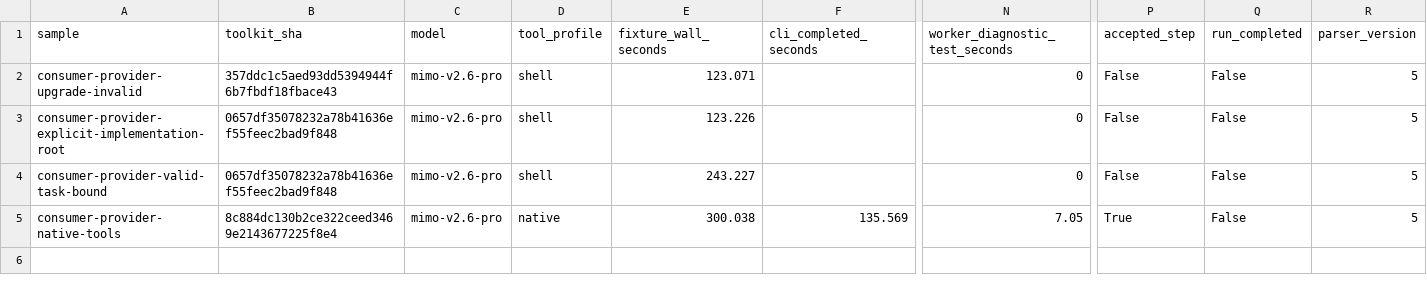
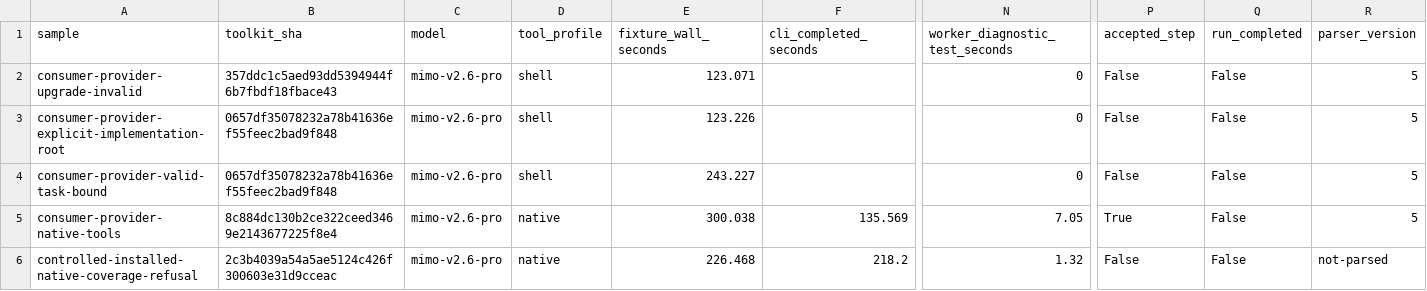
Before and after one commit to inluck-net/ilk-skills, a CSV file: docs/verification/consumer-step-profile-baseline-2026-10-11.csv, drawn as a sheet; only a part is shown, gaps mark what is left out; rows hold the shown columns only; the diff names each change by its address in the sheet, - before the commit and + after, or states it on an @@ line.

```diff
--- a/docs/verification/consumer-step-profile-baseline-2026-10-11.csv
+++ b/docs/verification/consumer-step-profile-baseline-2026-10-11.csv
+row 6: controlled-installed-native-coverage-refusal | 2c3b4039a54a5ae5124c426f300603e31d9cceac | mimo-v2.6-pro | native | 226.468 | 218.2 | 1.32 | False | False | not-parsed
```
Also changed, not shown: 11 other files.
